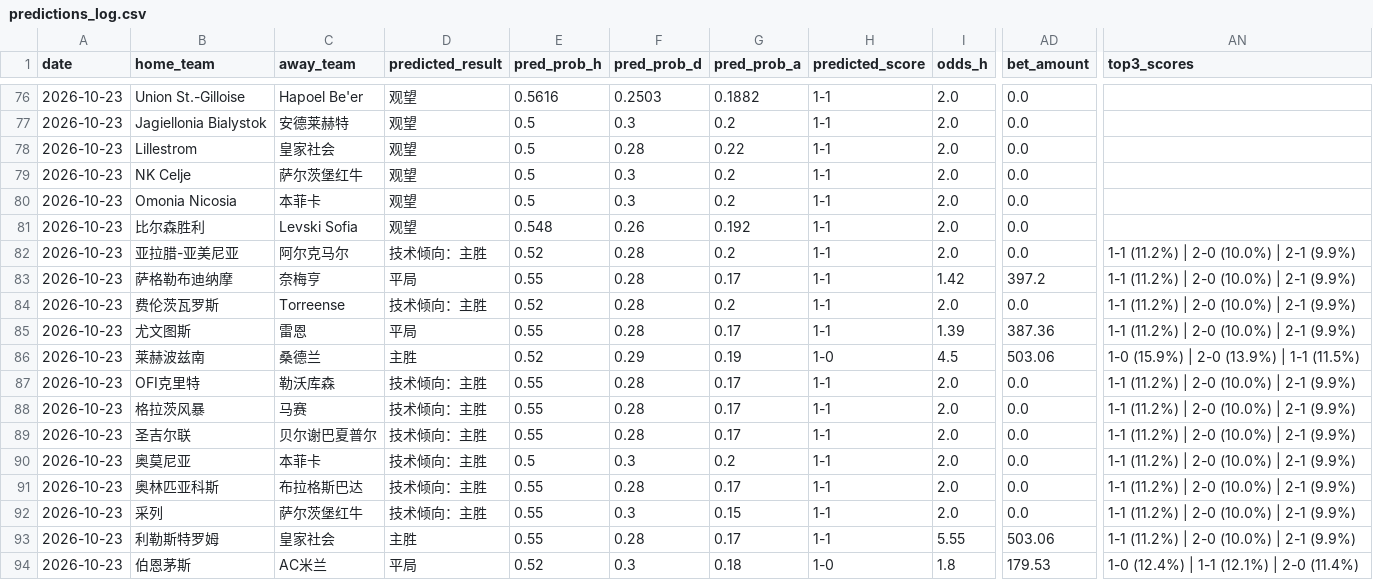
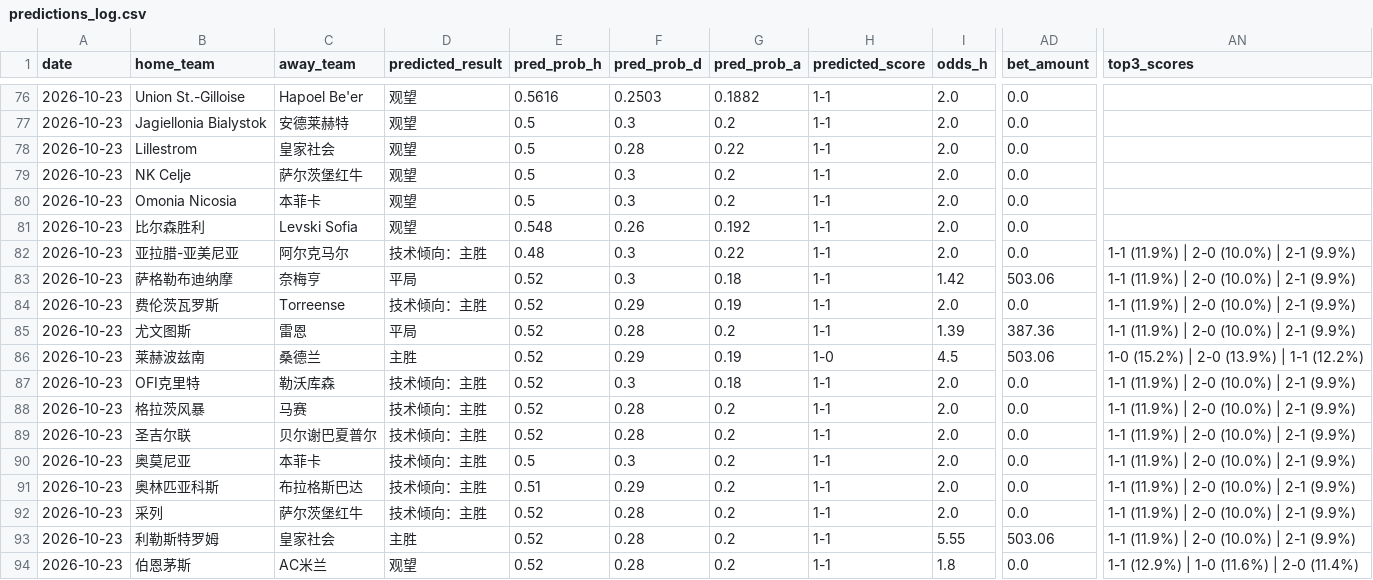
Before and after one commit to kejiqun/epl-prediction, a CSV file: predictions_log.csv, drawn as a sheet; only a part is shown, gaps mark what is left out; the diff covers the shown part only; the diff names each change by its address in the sheet, - before the commit and + after, or states it on an @@ line.

```diff
--- a/predictions_log.csv
+++ b/predictions_log.csv
-E82 (pred_prob_h): 0.52
+E82 (pred_prob_h): 0.48
-F82:F83 (pred_prob_d): 0.28
+F82:F83 (pred_prob_d): 0.3
-G82 (pred_prob_a): 0.2
+G82 (pred_prob_a): 0.22
-AN82:AN85 (top3_scores): 1-1 (11.2%) | 2-0 (10.0%) | 2-1 (9.9%)
+AN82:AN85 (top3_scores): 1-1 (11.9%) | 2-0 (10.0%) | 2-1 (9.9%)
-E83 (pred_prob_h): 0.55
+E83 (pred_prob_h): 0.52
-G83 (pred_prob_a): 0.17
+G83 (pred_prob_a): 0.18
-AD83 (bet_amount): 397.2
+AD83 (bet_amount): 503.06
-F84 (pred_prob_d): 0.28
+F84 (pred_prob_d): 0.29
-G84 (pred_prob_a): 0.2
+G84 (pred_prob_a): 0.19
-E85 (pred_prob_h): 0.55
+E85 (pred_prob_h): 0.52
-G85 (pred_prob_a): 0.17
+G85 (pred_prob_a): 0.2
-AN86 (top3_scores): 1-0 (15.9%) | 2-0 (13.9%) | 1-1 (11.5%)
+AN86 (top3_scores): 1-0 (15.2%) | 2-0 (13.9%) | 1-1 (12.2%)
-E87:E89 (pred_prob_h): 0.55
+E87:E89 (pred_prob_h): 0.52
-F87 (pred_prob_d): 0.28
+F87 (pred_prob_d): 0.3
-G87 (pred_prob_a): 0.17
+G87 (pred_prob_a): 0.18
-AN87:AN93 (top3_scores): 1-1 (11.2%) | 2-0 (10.0%) | 2-1 (9.9%)
+AN87:AN93 (top3_scores): 1-1 (11.9%) | 2-0 (10.0%) | 2-1 (9.9%)
-G88:G89 (pred_prob_a): 0.17
+G88:G89 (pred_prob_a): 0.2
-E91 (pred_prob_h): 0.55
+E91 (pred_prob_h): 0.51
-F91 (pred_prob_d): 0.28
+F91 (pred_prob_d): 0.29
-G91 (pred_prob_a): 0.17
+G91 (pred_prob_a): 0.2
-E92:E93 (pred_prob_h): 0.55
+E92:E93 (pred_prob_h): 0.52
-F92 (pred_prob_d): 0.3
+F92 (pred_prob_d): 0.28
-G92 (pred_prob_a): 0.15
+G92 (pred_prob_a): 0.2
-G93 (pred_prob_a): 0.17
+G93 (pred_prob_a): 0.2
-D94 (predicted_result): 平局
+D94 (predicted_result): 观望
-F94 (pred_prob_d): 0.3
+F94 (pred_prob_d): 0.28
-G94 (pred_prob_a): 0.18
+G94 (pred_prob_a): 0.2
-H94 (predicted_score): 1-0
+H94 (predicted_score): 1-1
-AD94 (bet_amount): 179.53
+AD94 (bet_amount): 0.0
-AN94 (top3_scores): 1-0 (12.4%) | 1-1 (12.1%) | 2-0 (11.4%)
+AN94 (top3_scores): 1-1 (12.9%) | 1-0 (11.6%) | 2-0 (11.4%)
```
Also changed, not shown: 19 edited cells elsewhere in this file, daily_jczq_picks.csv, real_odds.csv, 3 other files.
